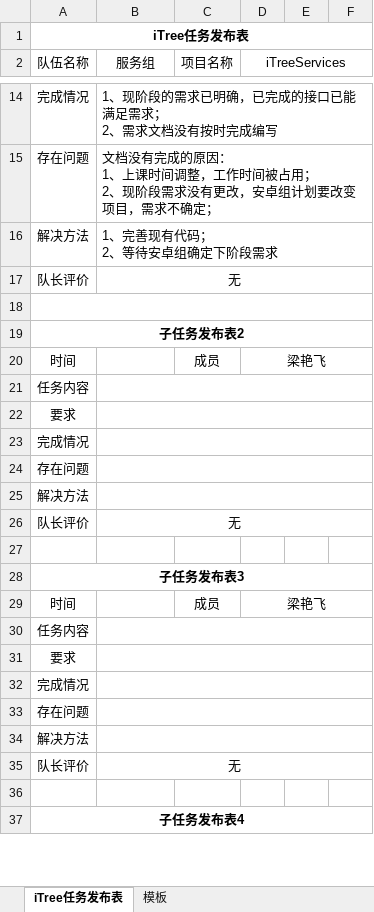
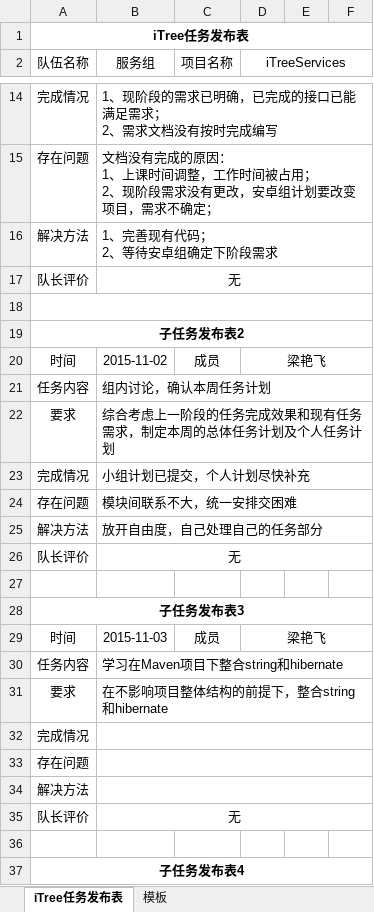
Before and after one commit to iTreeC/DevelopmentDocument, an Excel workbook: Service/任务记录文档/2015年11月02日至11月08日/服务组-梁艳飞-20151101.xlsx, sheet iTree任务发布表, drawn as a sheet; only a part is shown, gaps mark what is left out; values as stored, in another font and other column widths than the file's, no borders; the diff covers the shown part only; the diff names each change by its address in the sheet, - before the commit and + after, or states it on an @@ line.

```diff
--- a/Service/任务记录文档/2015年11月02日至11月08日/服务组-梁艳飞-20151101.xlsx (sheet iTree任务发布表)
+++ b/Service/任务记录文档/2015年11月02日至11月08日/服务组-梁艳飞-20151101.xlsx (sheet iTree任务发布表)
-B20 (服务组): (empty)
+B20 (服务组): 2015-11-02
-B21 (服务组): (empty)
+B21 (服务组): 组内讨论，确认本周任务计划
-B22 (服务组): (empty)
+B22 (服务组): 综合考虑上一阶段的任务完成效果和现有任务需求，制定本周的总体任务计划及个人任务计划
-B23 (服务组): (empty)
+B23 (服务组): 小组计划已提交，个人计划尽快补充
-B24 (服务组): (empty)
+B24 (服务组): 模块间联系不大，统一安排交困难
-B25 (服务组): (empty)
+B25 (服务组): 放开自由度，自己处理自己的任务部分
-B29 (服务组): (empty)
+B29 (服务组): 2015-11-03
-B30 (服务组): (empty)
+B30 (服务组): 学习在Maven项目下整合string和hibernate
-B31 (服务组): (empty)
+B31 (服务组): 在不影响项目整体结构的前提下，整合string和hibernate
```
Also changed, not shown: 10 added rows and 6 edited cells elsewhere in this sheet, Service/任务记录文档/2015年10月26日至11月01日/服务组-李晓欢-20151026.xlsx, Service/任务记录文档/2015年10月26日至11月01日/服务组-王俊飞-20151026.xlsx, 1 other file.
